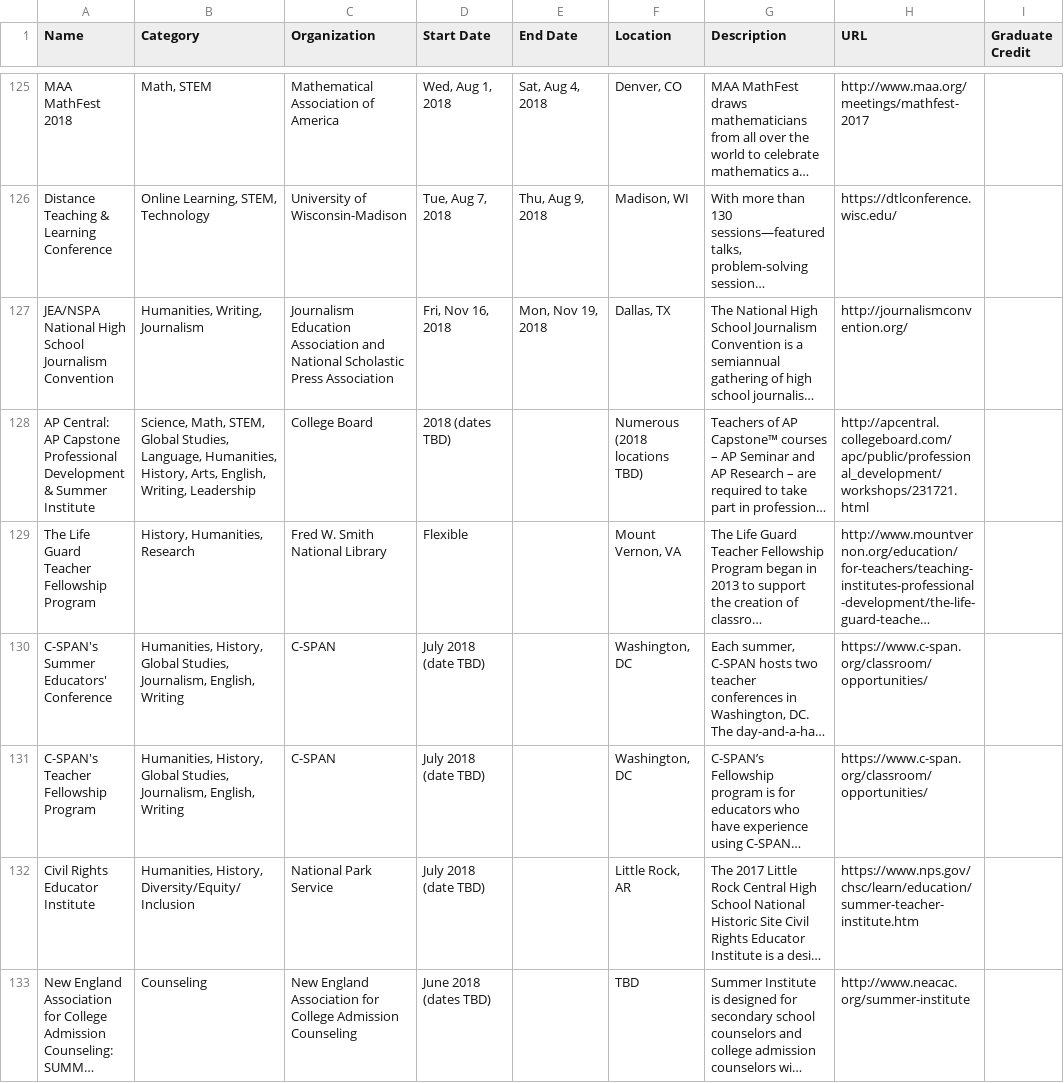
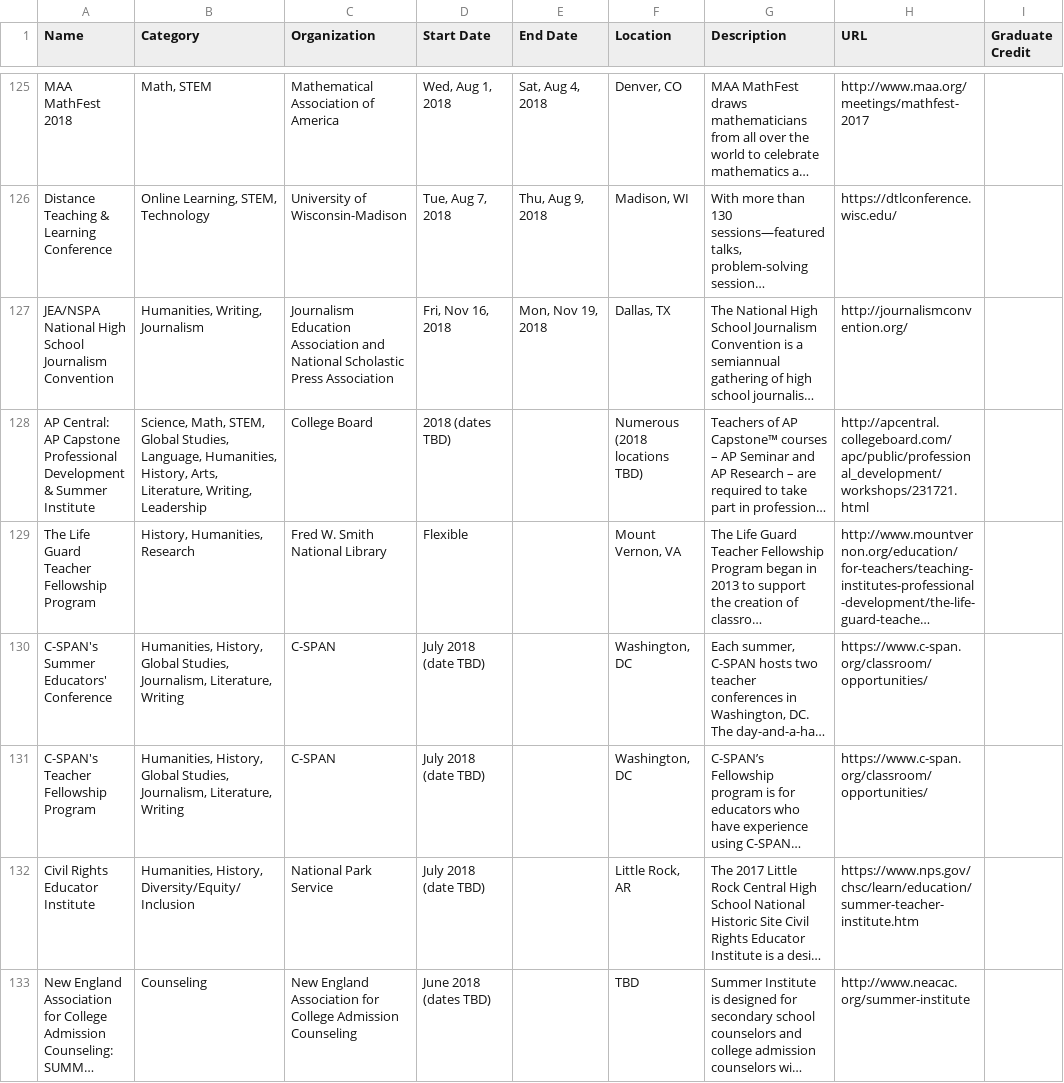
Before and after one commit to researchinnovationoutreach/researchinnovationoutreach.github.io, a CSV file: cache/cache.csv, drawn as a sheet; only a part is shown, gaps mark what is left out; long unchanged cells end in …; the diff covers the shown part only; the diff names each change by its address in the sheet, - before the commit and + after, or states it on an @@ line.

Commit message:
changed "english" to "literature" and "women's studies" to "gender studies"

```diff
--- a/cache/cache.csv
+++ b/cache/cache.csv
-B128 (Category): …History, Arts, English, Writing, Leadership
+B128 (Category): …History, Arts, Literature, Writing, Leadership
-B130:B131 (Category): …Studies, Journalism, English, Writing
+B130:B131 (Category): …Studies, Journalism, Literature, Writing
```
Also changed, not shown: 28 edited cells elsewhere in this file, 1 other file.
